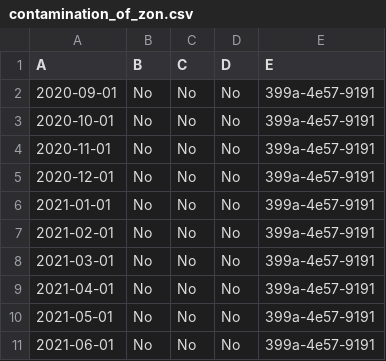
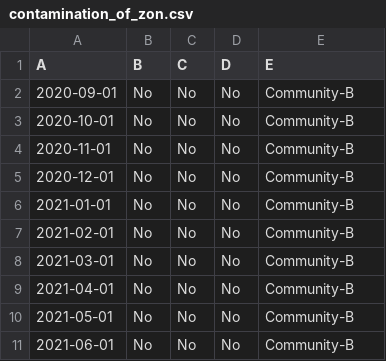
Before and after one commit to akvo/water-safety-plan, a CSV file: backend/data/monitoring/contamination_of_zon.csv, drawn as a sheet.

```diff
--- a/backend/data/monitoring/contamination_of_zon.csv
+++ b/backend/data/monitoring/contamination_of_zon.csv
@@ -1,11 +1,11 @@
 A,B,C,D,E
-2020-09-01,No,No,No,399a-4e57-9191
-2020-10-01,No,No,No,399a-4e57-9191
-2020-11-01,No,No,No,399a-4e57-9191
-2020-12-01,No,No,No,399a-4e57-9191
-2021-01-01,No,No,No,399a-4e57-9191
-2021-02-01,No,No,No,399a-4e57-9191
-2021-03-01,No,No,No,399a-4e57-9191
-2021-04-01,No,No,No,399a-4e57-9191
-2021-05-01,No,No,No,399a-4e57-9191
-2021-06-01,No,No,No,399a-4e57-9191
+2020-09-01,No,No,No,Community-B
+2020-10-01,No,No,No,Community-B
+2020-11-01,No,No,No,Community-B
+2020-12-01,No,No,No,Community-B
+2021-01-01,No,No,No,Community-B
+2021-02-01,No,No,No,Community-B
+2021-03-01,No,No,No,Community-B
+2021-04-01,No,No,No,Community-B
+2021-05-01,No,No,No,Community-B
+2021-06-01,No,No,No,Community-B
```
Also changed, not shown: backend/data/monitoring/damage_hand_pump_and.csv, backend/data/monitoring/hygiene_conditions.csv, 13 other files.
